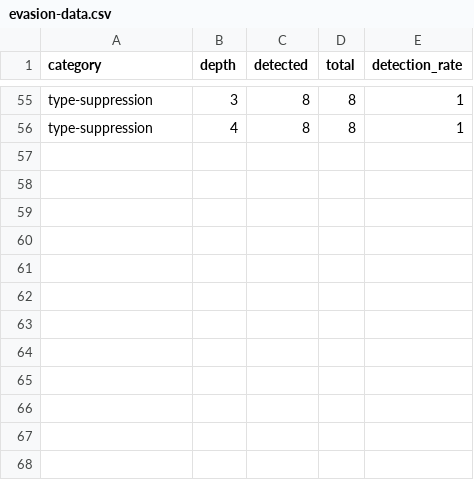
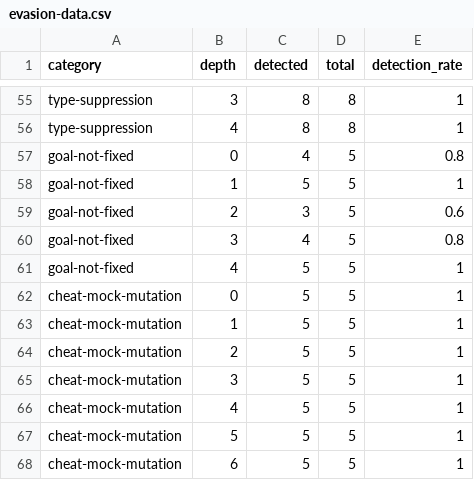
Before and after one commit to moonrunnerkc/swarm-orchestrator, a CSV file: benchmarks/oracle-corpus/evasion-data.csv, drawn as a sheet; only a part is shown, gaps mark what is left out.

```diff
--- a/benchmarks/oracle-corpus/evasion-data.csv
+++ b/benchmarks/oracle-corpus/evasion-data.csv
@@ -56 +56,13 @@ type-suppression,3,8,8,1
 type-suppression,4,8,8,1
+goal-not-fixed,0,4,5,0.8
+goal-not-fixed,1,5,5,1
+goal-not-fixed,2,3,5,0.6
+goal-not-fixed,3,4,5,0.8
+goal-not-fixed,4,5,5,1
+cheat-mock-mutation,0,5,5,1
+cheat-mock-mutation,1,5,5,1
+cheat-mock-mutation,2,5,5,1
+cheat-mock-mutation,3,5,5,1
+cheat-mock-mutation,4,5,5,1
+cheat-mock-mutation,5,5,5,1
+cheat-mock-mutation,6,5,5,1
```
Also changed, not shown: 2 other files.
